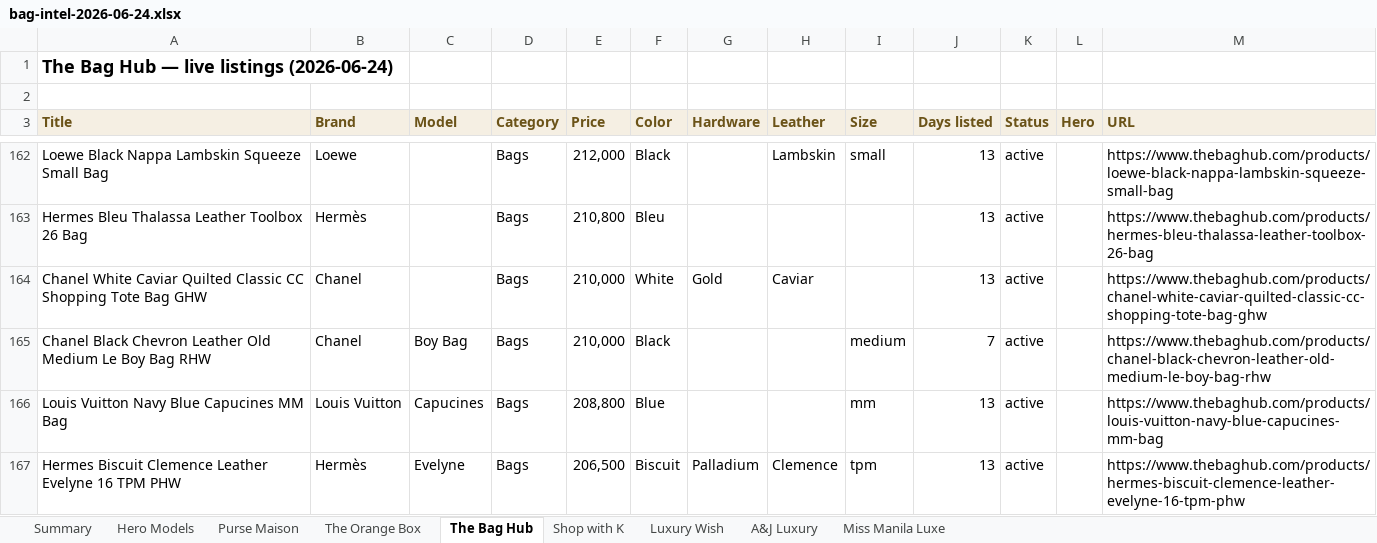
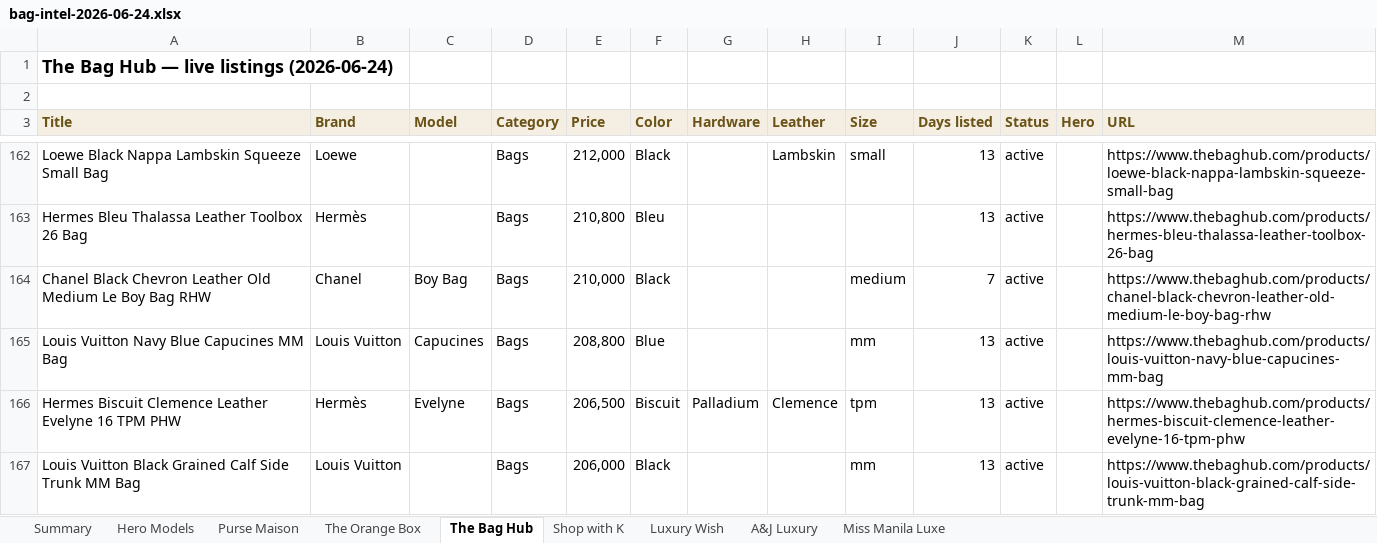
Before and after one commit to rbbincal-cpu/bag-intel, an Excel workbook: exports/bag-intel-2026-06-24.xlsx, sheet The Bag Hub, drawn as a sheet; only a part is shown, gaps mark what is left out; the shorter side is filled out with more unchanged rows; values as stored, in another font and other column widths than the file's, no borders; removed rows and columns are numbered as before the commit, all else as after; the diff covers the shown part only; the diff names each change by its address in the sheet, - before the commit and + after, or states it on an @@ line.

```diff
--- a/exports/bag-intel-2026-06-24.xlsx (sheet The Bag Hub)
+++ b/exports/bag-intel-2026-06-24.xlsx (sheet The Bag Hub)
-row 164: Chanel White Caviar Quilted Classic CC Shopping Tote Bag GHW | Chanel |  | Bags | 210,000 | White | Gold | Caviar |  | 13 | active |  | https://www.thebaghub.com/products/chanel-white-caviar-quilted-classic-cc-shopping-tote-bag-ghw
```
Also changed, not shown: 11 added rows and 1 removed row elsewhere in this sheet, sheet Purse Maison, sheet Miss Manila Luxe, sheet Shop with K, sheet Summary, sheet A&J Luxury, sheet Hero Models, 2 other files.
